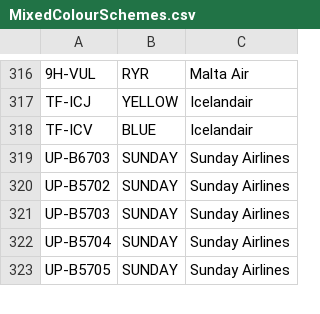
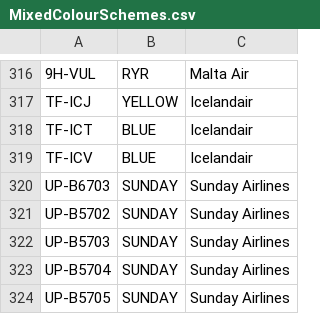
Before and after one commit to rikgale/ICAOList, a CSV file: MixedColourSchemes.csv, drawn as a sheet; only a part is shown, gaps mark what is left out; the diff names each change by its address in the sheet, - before the commit and + after, or states it on an @@ line.

Commit message:
Update MixedColourSchemes.csv

```diff
--- a/MixedColourSchemes.csv
+++ b/MixedColourSchemes.csv
+row 318: TF-ICT | BLUE | Icelandair
```
